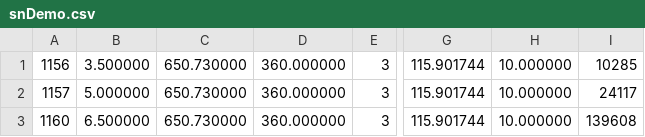
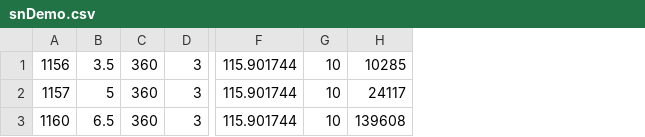
Before and after one commit to jmatta1/RootGRAnalyzer, a CSV file: snDemo.csv, drawn as a sheet; only a part is shown, gaps mark what is left out; removed rows and columns are numbered as before the commit, all else as after; the diff names each change by its address in the sheet, - before the commit and + after, or states it on an @@ line.

Commit message:
bug fix for replacing friend trees with first order shape corrections and bug fix to support the new format of the run data file instead of the old one

```diff
--- a/snDemo.csv
+++ b/snDemo.csv
-column B, rows 1-3: 3.500000 | 5.000000 | 6.500000
-column C, rows 1-3: all 650.730000
-column D, rows 1-3: all 360.000000
+column B, rows 1-3: 3.5 | 5 | 6.5
+column C, rows 1-3: all 360
-column H, rows 1-3: all 10.000000
+column G, rows 1-3: all 10
```
Also changed, not shown: 1 other file.
